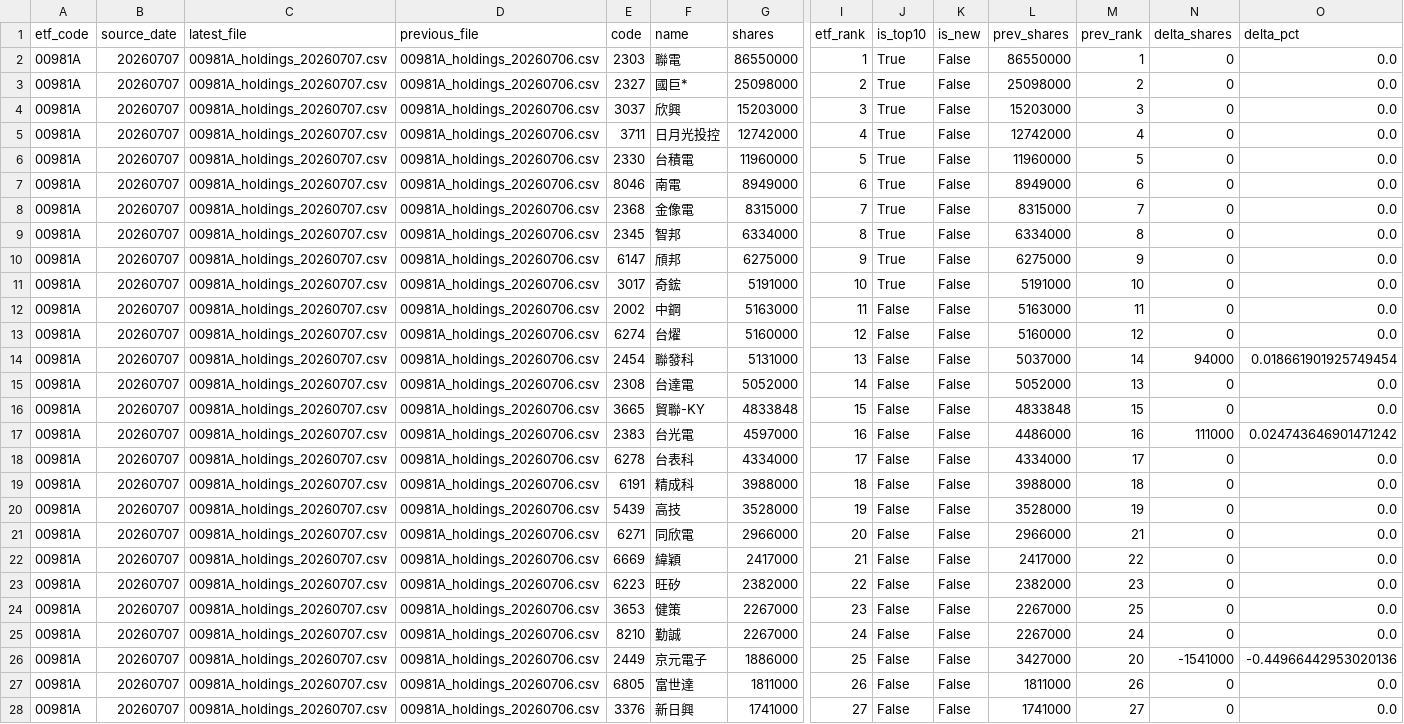
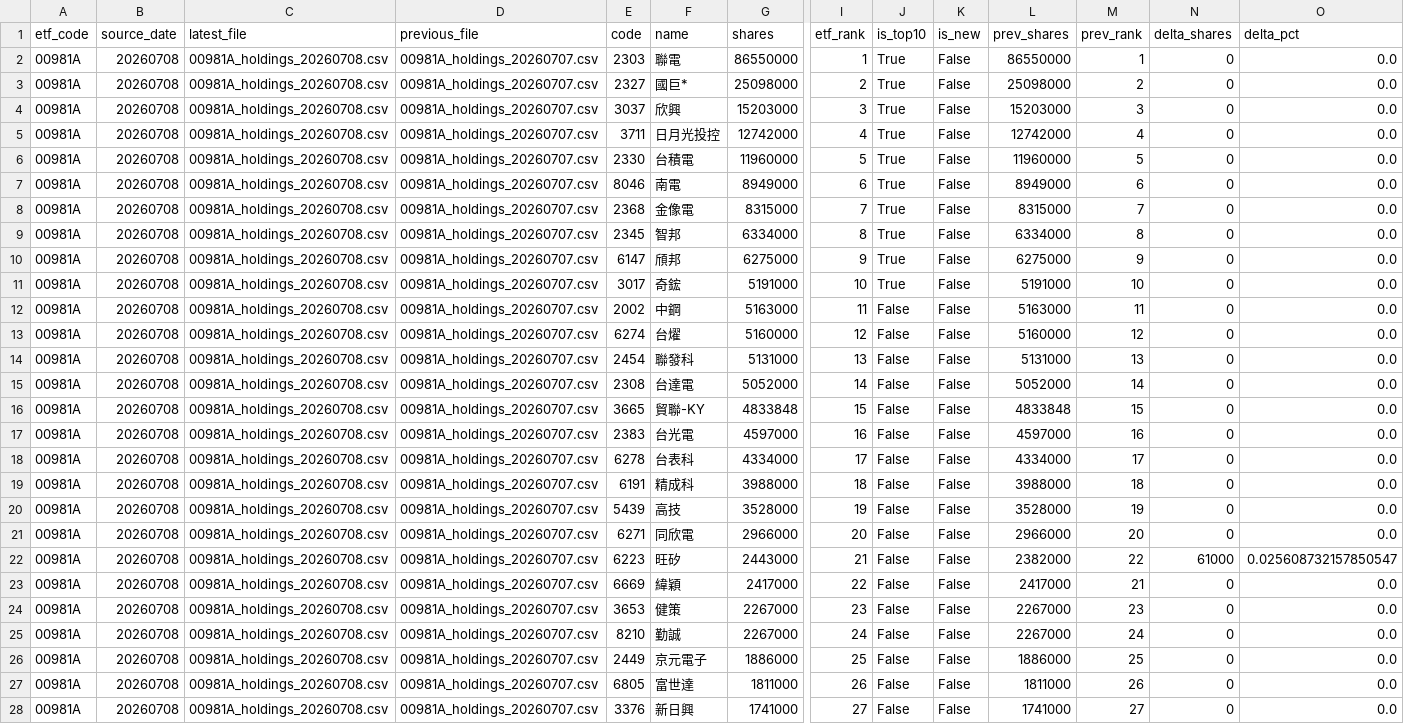
Before and after one commit to 4ru1013/taiwan-stock-screen, a CSV file: data/raw/etf_holdings_latest.csv, drawn as a sheet; only a part is shown, gaps mark what is left out; removed rows and columns are numbered as before the commit, all else as after; rows hold the shown columns only; the diff covers the shown part only; the diff names each change by its address in the sheet, - before the commit and + after, or states it on an @@ line.

```diff
--- a/data/raw/etf_holdings_latest.csv
+++ b/data/raw/etf_holdings_latest.csv
-B2:B21 (source_date): 20260707
+B2:B21 (source_date): 20260708
-C2:C21 (latest_file): 00981A_holdings_20260707.csv
+C2:C21 (latest_file): 00981A_holdings_20260708.csv
-D2:D21 (previous_file): 00981A_holdings_20260706.csv
+D2:D21 (previous_file): 00981A_holdings_20260707.csv
-L14 (prev_shares): 5037000
+L14 (prev_shares): 5131000
-M14 (prev_rank): 14
+M14 (prev_rank): 13
-N14 (delta_shares): 94000
+N14 (delta_shares): 0
-O14 (delta_pct): 0.018661901925749454
+O14 (delta_pct): 0.0
-M15 (prev_rank): 13
+M15 (prev_rank): 14
-L17 (prev_shares): 4486000
+L17 (prev_shares): 4597000
-N17 (delta_shares): 111000
+N17 (delta_shares): 0
-O17 (delta_pct): 0.024743646901471242
+O17 (delta_pct): 0.0
-M21 (prev_rank): 21
+M21 (prev_rank): 20
+row 22: 00981A | 20260708 | 00981A_holdings_20260708.csv | 00981A_holdings_20260707.csv | 6223 | 旺矽 | 2443000 | 21 | False | False | 2382000 | 22 | 61000 | 0.025608732157850547
-B23 (source_date): 20260707
+B23 (source_date): 20260708
-C23 (latest_file): 00981A_holdings_20260707.csv
+C23 (latest_file): 00981A_holdings_20260708.csv
-D23 (previous_file): 00981A_holdings_20260706.csv
+D23 (previous_file): 00981A_holdings_20260707.csv
-I23 (etf_rank): 21
+I23 (etf_rank): 22
-M23 (prev_rank): 22
+M23 (prev_rank): 21
-row 23: 00981A | 20260707 | 00981A_holdings_20260707.csv | 00981A_holdings_20260706.csv | 6223 | 旺矽 | 2382000 | 22 | False | False | 2382000 | 23 | 0 | 0.0
-B24:B28 (source_date): 20260707
+B24:B28 (source_date): 20260708
-C24:C28 (latest_file): 00981A_holdings_20260707.csv
+C24:C28 (latest_file): 00981A_holdings_20260708.csv
-D24:D28 (previous_file): 00981A_holdings_20260706.csv
+D24:D28 (previous_file): 00981A_holdings_20260707.csv
-M24 (prev_rank): 25
+M24 (prev_rank): 23
-L26 (prev_shares): 3427000
+L26 (prev_shares): 1886000
-M26 (prev_rank): 20
+M26 (prev_rank): 25
-N26 (delta_shares): -1541000
+N26 (delta_shares): 0
-O26 (delta_pct): -0.44966442953020136
+O26 (delta_pct): 0.0
```
Also changed, not shown: 77 edited cells elsewhere in this file, data/raw/prices_latest.csv, output/candidate_pool.csv, 3 other files.
